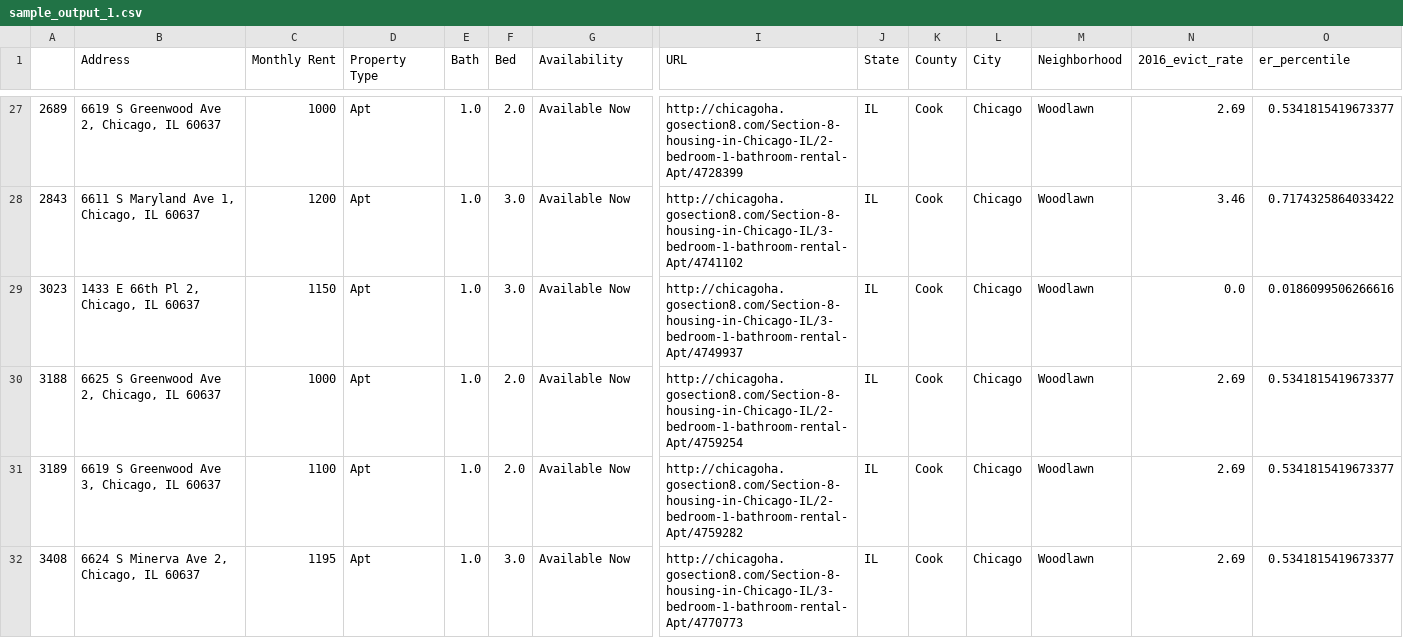
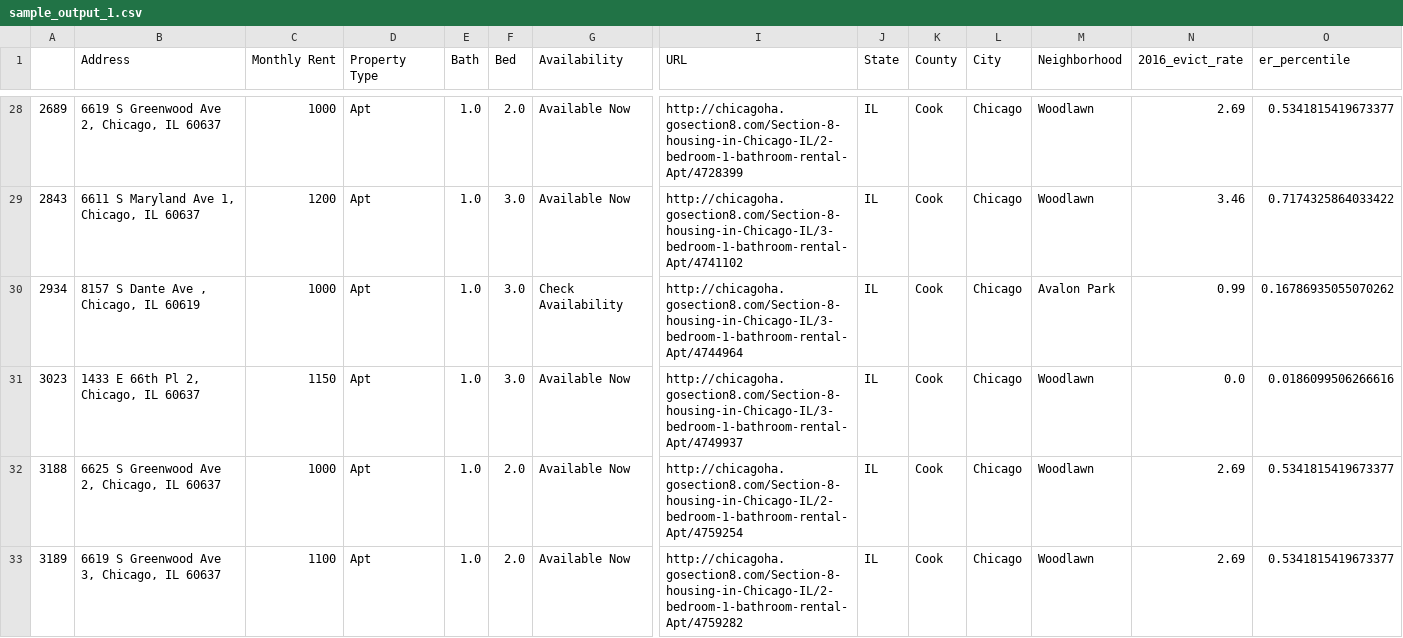
Before and after one commit to aya-liu/equitable-rental-locator, a CSV file: project/output/sample_output_1.csv, drawn as a sheet; only a part is shown, gaps mark what is left out; the shorter side is filled out with more unchanged rows; rows hold the shown columns only; the diff covers the shown part only; the diff names each change by its address in the sheet, - before the commit and + after, or states it on an @@ line.

```diff
--- a/project/output/sample_output_1.csv
+++ b/project/output/sample_output_1.csv
+row 30: 2934 | 8157 S Dante Ave , Chicago, IL 60619 | 1000 | Apt | 1.0 | 3.0 | Check Availability | http://chicagoha.gosection8.com/Section-8-housing-in-Chicago-IL/3-bedroom-1-bathroom-rental-Apt/4744964 | IL | Cook | Chicago | Avalon Park | 0.99 | 0.16786935055070262
```
Also changed, not shown: 2 added rows elsewhere in this file, 3 other files.
